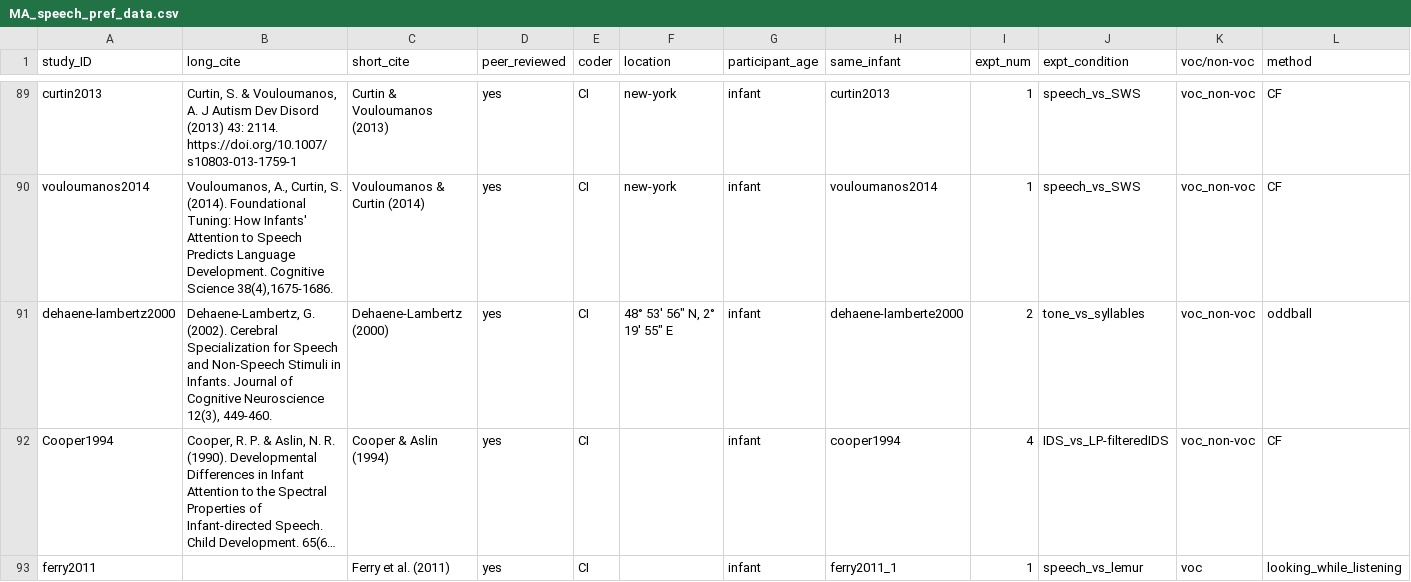
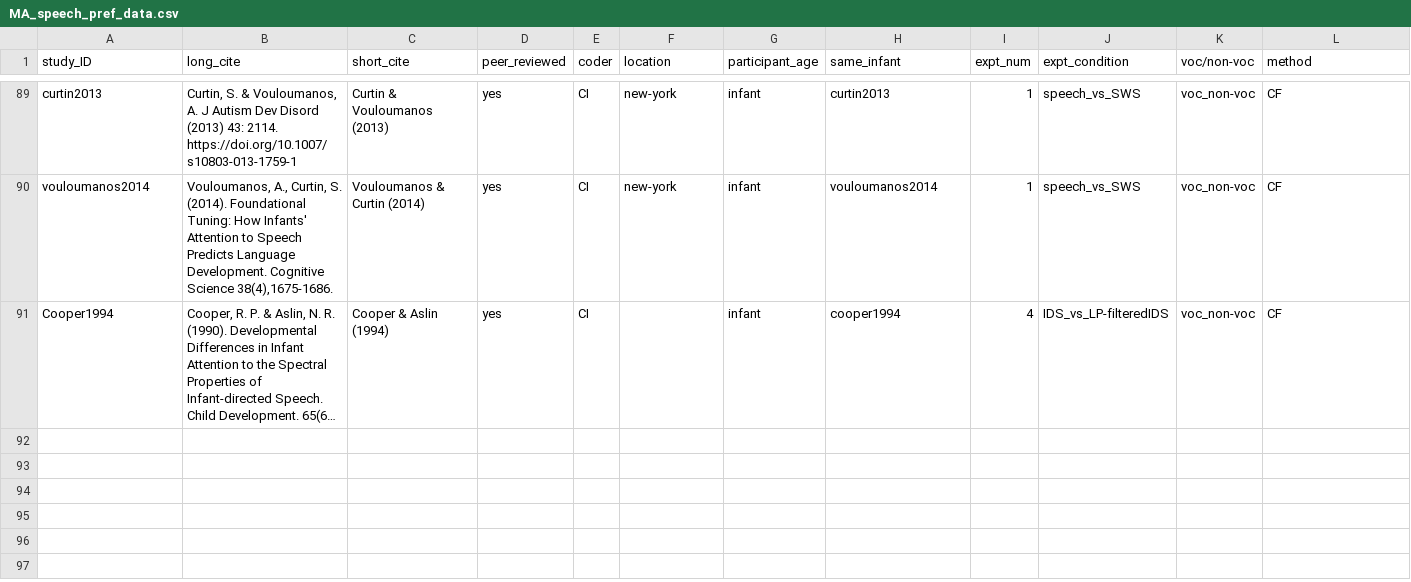
Before and after one commit to cissard/MA_speech_pref, a CSV file: MA_speech_pref_data.csv, drawn as a sheet; only a part is shown, gaps mark what is left out; long unchanged cells end in …; rows hold the shown columns only; the diff names each change by its address in the sheet, - before the commit and + after, or states it on an @@ line.

```diff
--- a/MA_speech_pref_data.csv
+++ b/MA_speech_pref_data.csv
-row 91: dehaene-lambertz2000 | Dehaene-Lambertz, G. (2002). Cerebral Specialization for Speech and Non-Speech Stimuli in Infants. Journal of Cognitive Neuroscience 12(3), 449-460. | Dehaene-Lambertz (2000) | yes | CI | 48° 53′ 56″ N, 2° 19′ 55″ E | infant | dehaene-lamberte2000 | 2 | tone_vs_syllables | voc_non-voc | oddball
-row 93: ferry2011 |  | Ferry et al. (2011) | yes | CI |  | infant | ferry2011_1 | 1 | speech_vs_lemur | voc | looking_while_listening
```
Also changed, not shown: speech_pref_full_DB.csv, 4 other files.
